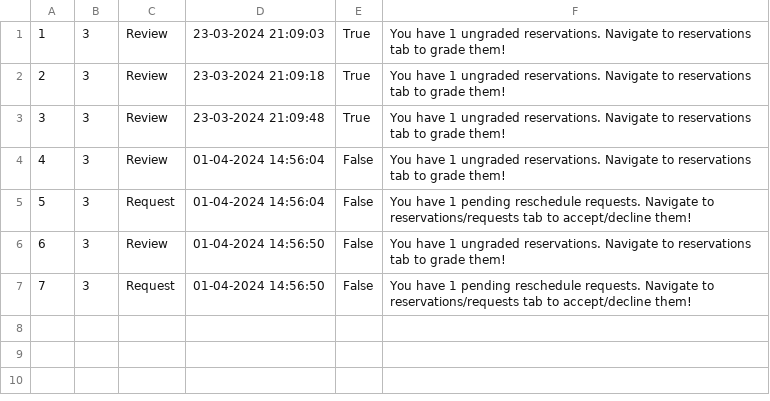
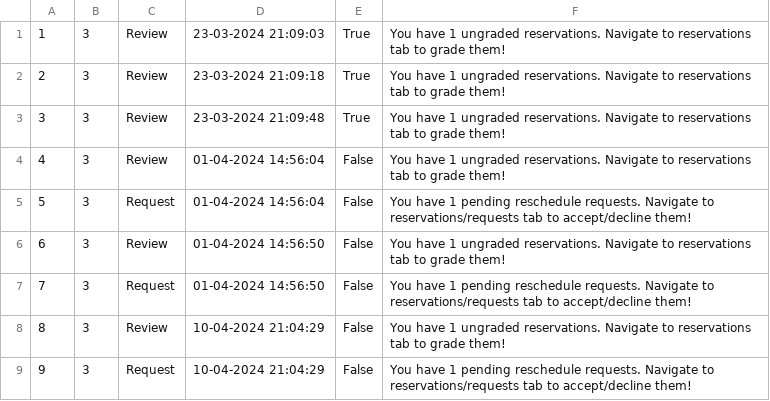
Before and after one commit to kzi-nastava/sims-ra-2024-group-2-team-a, a CSV file: Resources/Data/notification.csv, drawn as a sheet.

Commit message:
feat: Implemented Review accommodation modal dialog
- Linked modal dialog with cards and reservations page
- Added new icons

```diff
--- a/Resources/Data/notification.csv
+++ b/Resources/Data/notification.csv
@@ -7 +7,3 @@
 7|3|Request|01-04-2024 14:56:50|False|You have 1 pending reschedule requests. Navigate to reservations/requests tab to accept/decline them!
+8|3|Review|10-04-2024 21:04:29|False|You have 1 ungraded reservations. Navigate to reservations tab to grade them!
+9|3|Request|10-04-2024 21:04:29|False|You have 1 pending reschedule requests. Navigate to reservations/requests tab to accept/decline them!
```
Also changed, not shown: 8 other files.
